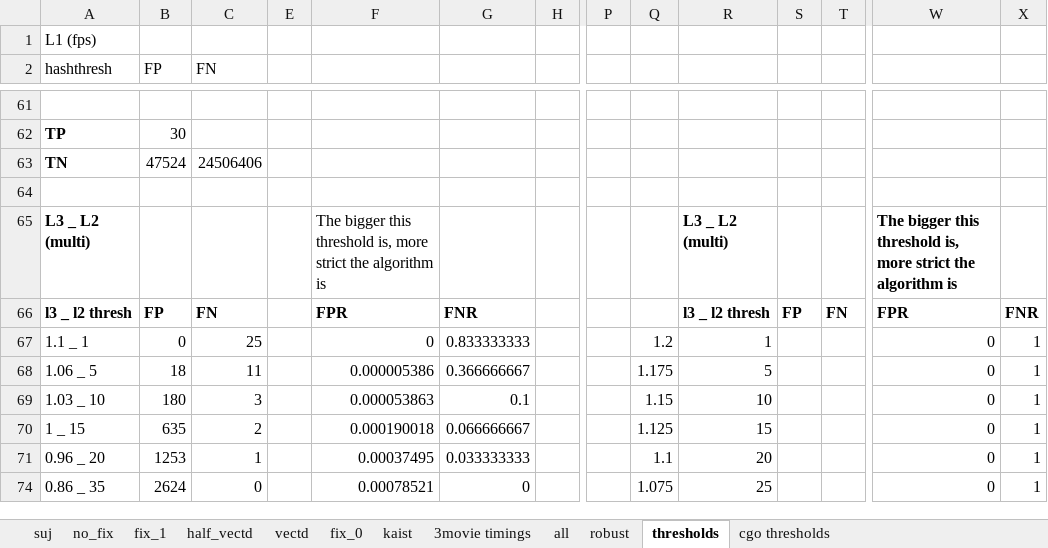
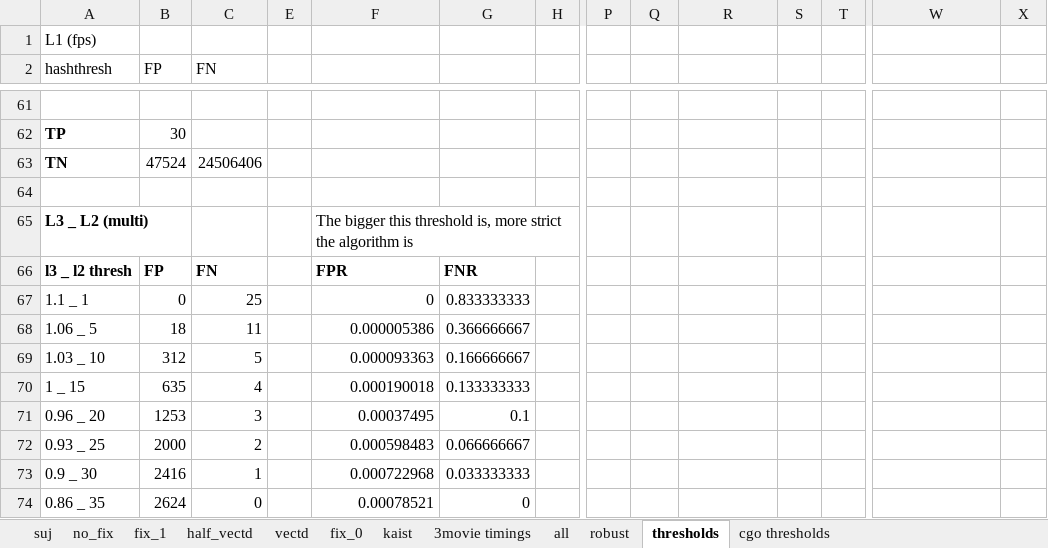
Before and after one commit to straypacket/videofingerprinting, an Excel workbook: documents/vfp_paper_results.xlsx, sheet thresholds, drawn as a sheet; only a part is shown, gaps mark what is left out; values as stored, in another font and other column widths than the file's, no borders; charts and pictures not drawn; removed rows and columns are numbered as before the commit, all else as after; rows hold the shown columns only; the diff covers the shown part only; the diff names each change by its address in the sheet, - before the commit and + after, or states it on an @@ line.

Commit message:
Latest results for the ISCIT 2010 conference paper.

```diff
--- a/documents/vfp_paper_results.xlsx (sheet thresholds)
+++ b/documents/vfp_paper_results.xlsx (sheet thresholds)
-R65: L3 _ L2 (multi)
+R65: (empty)
-W65: The bigger this threshold is, more strict the algorithm is
+W65: (empty)
-R66: l3 _ l2 thresh
+R66: (empty)
-S66: FP
+S66: (empty)
-T66: FN
+T66: (empty)
-W66: FPR
+W66: (empty)
-X66: FNR
+X66: (empty)
-Q67: 1.2
+Q67: (empty)
-R67: 1
+R67: (empty)
-W67:W68: 0
+W67:W68: (empty)
-X67:X68: 1
+X67:X68: (empty)
-Q68: 1.175
+Q68: (empty)
-R68: 5
+R68: (empty)
-row 69: 1.03 _ 10 | 180 | 3 |  | 0.000053863 | 0.1 |  |  | 1.15 | 10 |  |  | 0 | 1
+row 69: 1.03 _ 10 | 312 | 5 |  | 0.000093363 | 0.166666667
-C70 (FN): 2
+C70 (FN): 4
-G70: 0.066666667
+G70: 0.133333333
-Q70: 1.125
+Q70: (empty)
-R70: 15
+R70: (empty)
-W70:W71: 0
+W70:W71: (empty)
-X70:X71: 1
+X70:X71: (empty)
-C71 (FN): 1
+C71 (FN): 3
-G71: 0.033333333
+G71: 0.1
-Q71: 1.1
+Q71: (empty)
-R71: 20
+R71: (empty)
+row 72: 0.93 _ 25 | 2000 | 2 |  | 0.000598483 | 0.066666667
+row 73: 0.9 _ 30 | 2416 | 1 |  | 0.000722968 | 0.033333333
-Q74: 1.075
+Q74: (empty)
-R74: 25
+R74: (empty)
-W74: 0
+W74: (empty)
-X74: 1
+X74: (empty)
```
Also changed, not shown: 18 added rows, 18 removed rows and 17 edited cells elsewhere in this sheet, hidden cells, charts or pictures.
